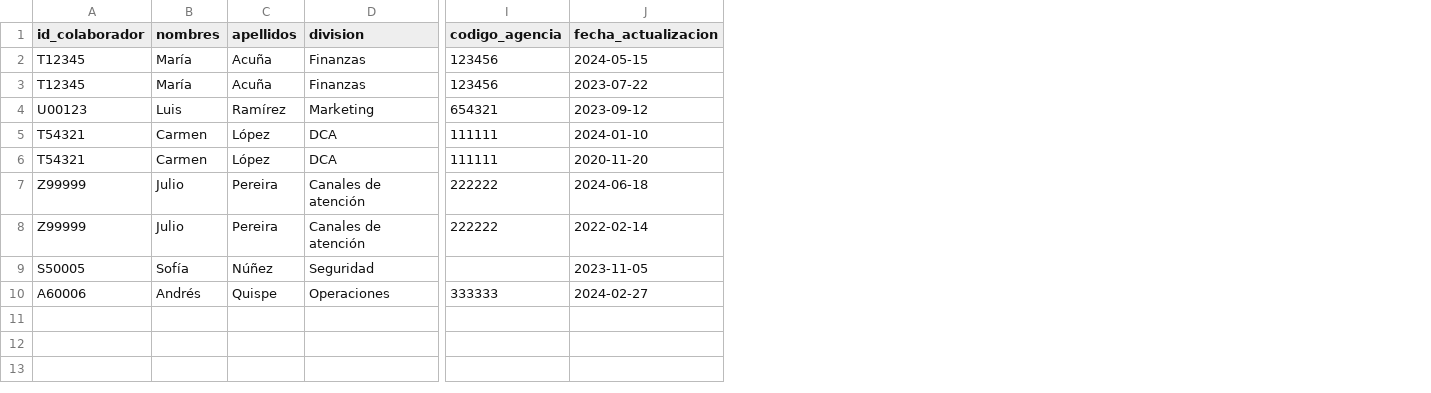
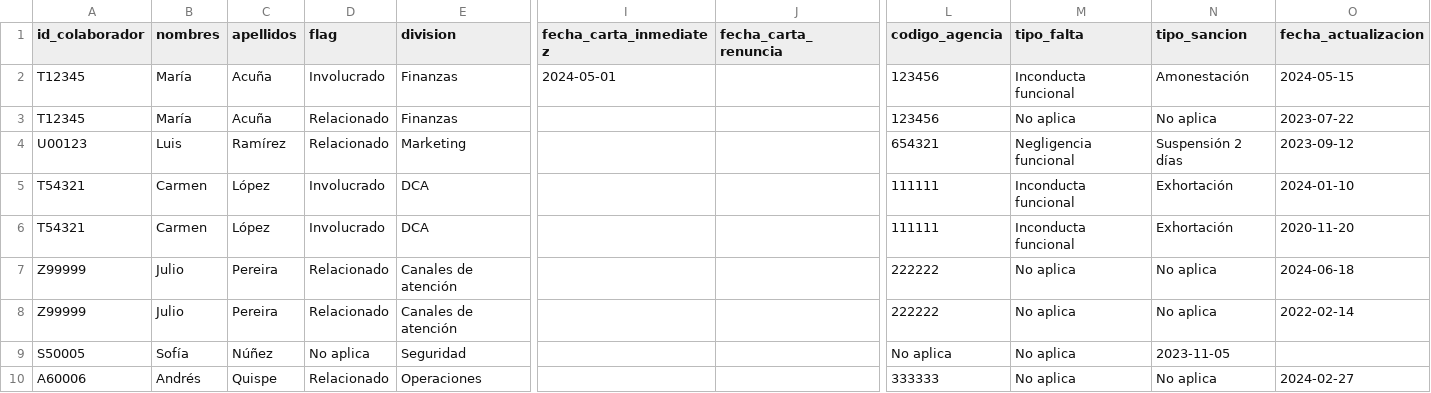
Before and after one commit to PillB/Formulario_investigacion, a CSV file: team_details.csv, drawn as a sheet; only a part is shown, gaps mark what is left out; addresses are those after the commit; the diff names each change by its address in the sheet, - before the commit and + after, or states it on an @@ line.

Commit message:
Align collaborator import columns

```diff
--- a/team_details.csv
+++ b/team_details.csv
+column D (flag), rows 2-10: Involucrado | Relacionado | Relacionado | Involucrado | Involucrado | Relacionado | Relacionado | No aplica | Relacionado
+column I (fecha_carta_inmediatez), row 2: 2024-05-01
+column J (fecha_carta_renuncia), empty
+column M (tipo_falta), rows 2-10: Inconducta funcional | No aplica | Negligencia funcional | Inconducta funcional | Inconducta funcional | No aplica | No aplica | No aplica | No aplica
+column N (tipo_sancion), rows 2-10: Amonestación | No aplica | Suspensión 2 días | Exhortación | Exhortación | No aplica | No aplica | 2023-11-05 | No aplica
-L9 (codigo_agencia): (empty)
+L9 (codigo_agencia): No aplica
-O9 (fecha_actualizacion): 2023-11-05
+O9 (fecha_actualizacion): (empty)
```
Also changed, not shown: colaboradores_masivos.csv, 9 other files.
